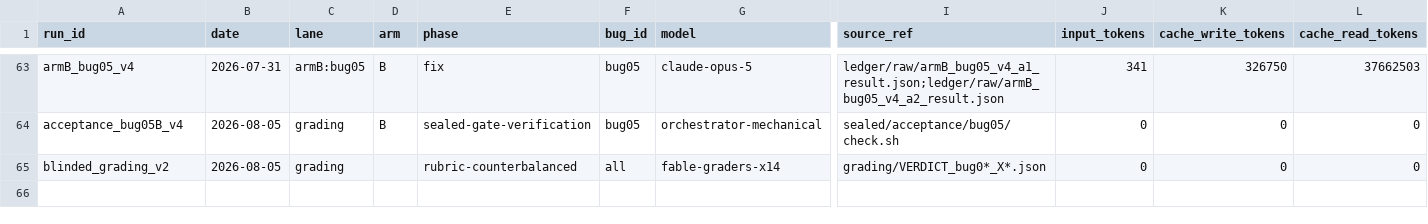
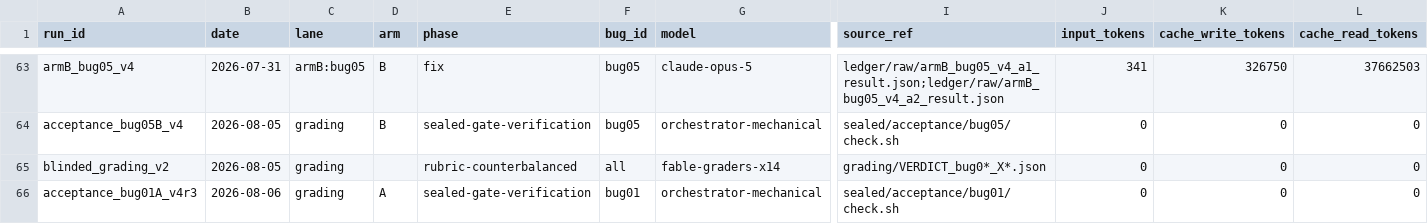
Before and after one commit to cosmindxu/fcdd-lab, a CSV file: case01_spectrum_gambit/ledger/runs.csv, drawn as a sheet; only a part is shown, gaps mark what is left out; rows hold the shown columns only; the diff names each change by its address in the sheet, - before the commit and + after, or states it on an @@ line.

```diff
--- a/case01_spectrum_gambit/ledger/runs.csv
+++ b/case01_spectrum_gambit/ledger/runs.csv
+row 66: acceptance_bug01A_v4r3 | 2026-08-06 | grading | A | sealed-gate-verification | bug01 | orchestrator-mechanical | sealed/acceptance/bug01/check.sh | 0 | 0 | 0
```
Also changed, not shown: 2 other files.
